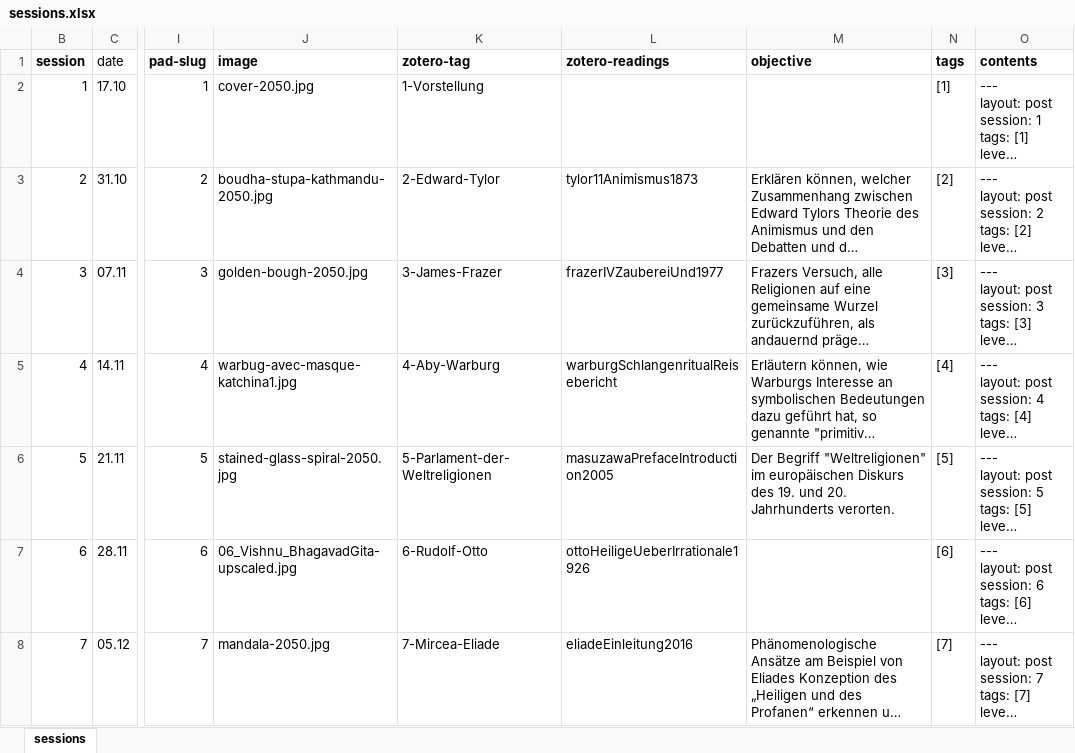
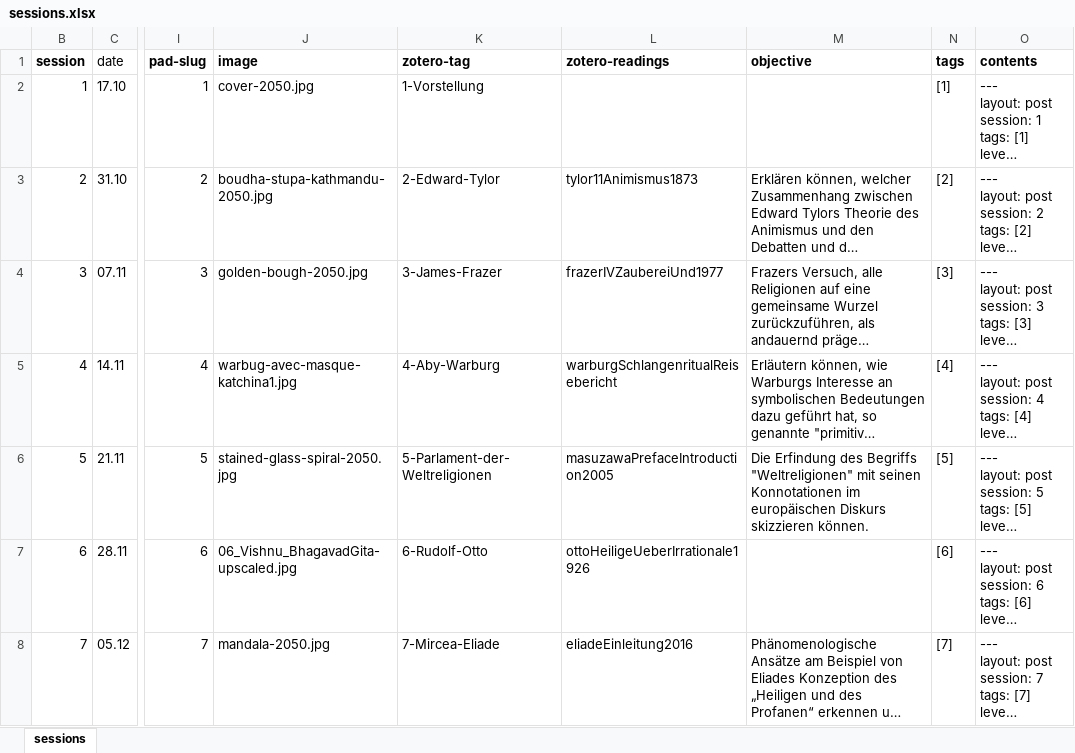
Before and after one commit to jirelations/24geschichte, an Excel workbook: _data/sessions.xlsx, sheet sessions, drawn as a sheet; only a part is shown, gaps mark what is left out; long unchanged cells end in …; values as stored, in another font and other column widths than the file's, no borders; conditional formats not drawn; the diff names each change by its address in the sheet, - before the commit and + after, or states it on an @@ line.

Commit message:
Session 5

```diff
--- a/_data/sessions.xlsx (sheet sessions)
+++ b/_data/sessions.xlsx (sheet sessions)
-M6 (objective): Der Begriff "Weltreligionen" im europäischen Diskurs des 19. und 20. Jahrhunderts verorten.
+M6 (objective): Die Erfindung des Begriffs "Weltreligionen" mit seinen Konnotationen im europäischen Diskurs skizzieren können.
```
Also changed, not shown: 7 other files.
